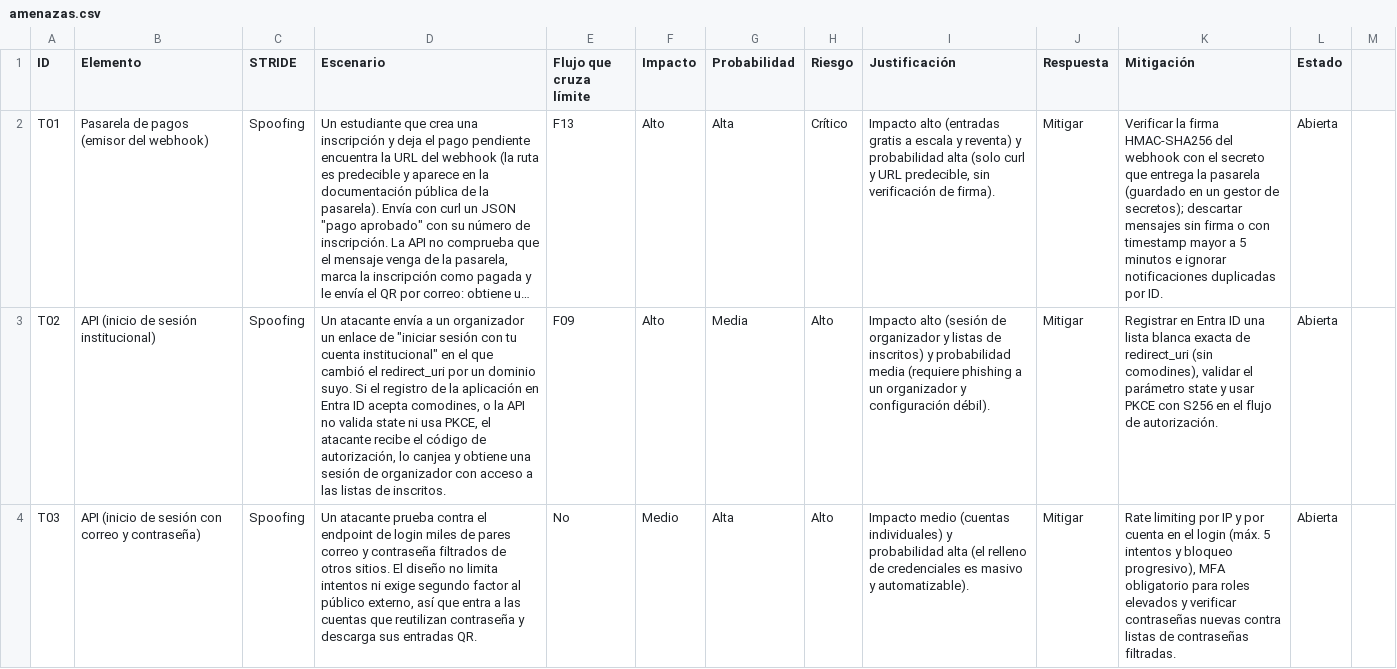
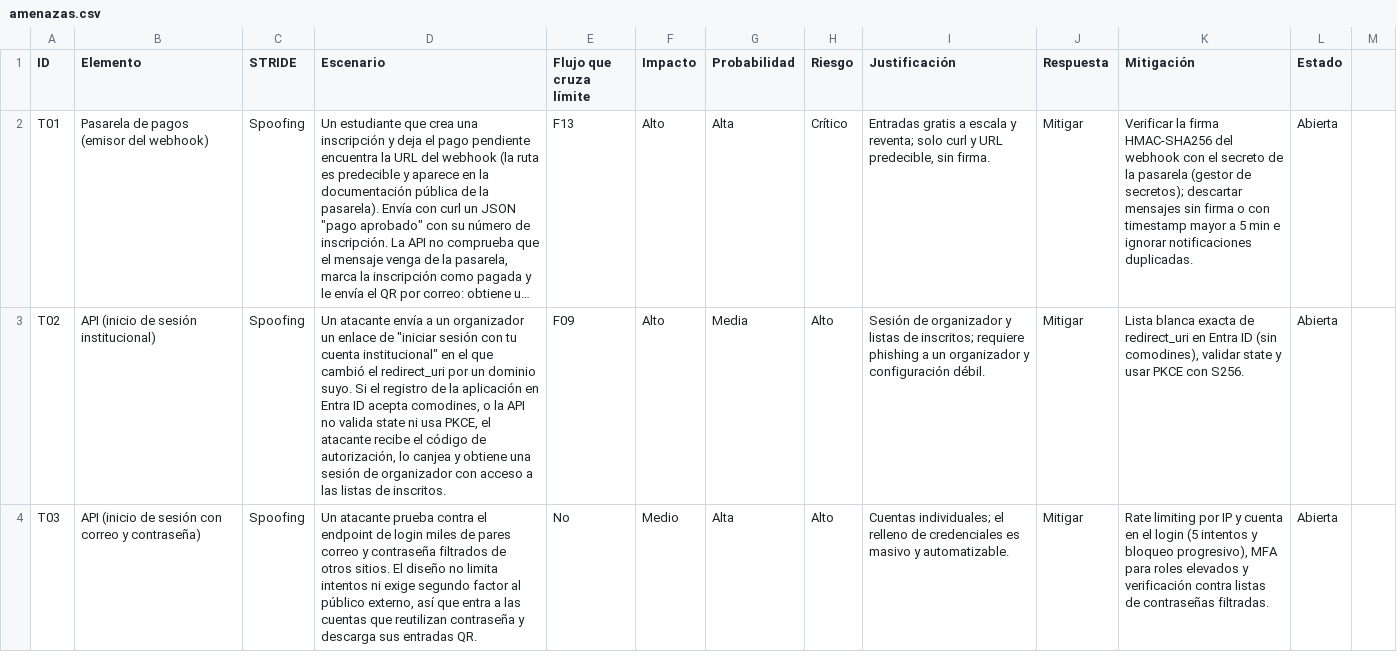
Before and after one commit to ChristianSosa22/eventosu-threat-model, a CSV file: docs/amenazas.csv, drawn as a sheet; only a part is shown; long unchanged cells end in …; the diff covers the shown part only; the diff names each change by its address in the sheet, - before the commit and + after, or states it on an @@ line.

```diff
--- a/docs/amenazas.csv
+++ b/docs/amenazas.csv
-I2 (Justificación): Impacto alto (entradas gratis a escala y reventa) y probabilidad alta (solo curl y URL predecible, sin verificación de firma).
+I2 (Justificación): Entradas gratis a escala y reventa; solo curl y URL predecible, sin firma.
-K2 (Mitigación): …el secreto que entrega la pasarela (guardado en un gestor de secretos); descartar mensajes sin firma o con timestamp mayor a 5 minutos e ignorar notificaciones duplicadas por ID.
+K2 (Mitigación): …el secreto de la pasarela (gestor de secretos); descartar mensajes sin firma o con timestamp mayor a 5 min e ignorar notificaciones duplicadas.
-I3 (Justificación): Impacto alto (sesión de organizador y listas de inscritos) y probabilidad media (requiere phishing a un organizador y configuración débil).
+I3 (Justificación): Sesión de organizador y listas de inscritos; requiere phishing a un organizador y configuración débil.
-K3 (Mitigación): Registrar en Entra ID una lista blanca exacta de redirect_uri (sin comodines), validar el parámetro state y usar PKCE con S256 en el flujo de autorización.
+K3 (Mitigación): Lista blanca exacta de redirect_uri en Entra ID (sin comodines), validar state y usar PKCE con S256.
-I4 (Justificación): Impacto medio (cuentas individuales) y probabilidad alta (el relleno de credenciales es masivo y automatizable).
+I4 (Justificación): Cuentas individuales; el relleno de credenciales es masivo y automatizable.
-K4 (Mitigación): …IP y por cuenta en el login (máx. 5 intentos y bloqueo progresivo), MFA obligatorio para roles elevados y verificar contraseñas nuevas contra listas…
+K4 (Mitigación): …IP y cuenta en el login (5 intentos y bloqueo progresivo), MFA para roles elevados y verificación contra listas…
```
Also changed, not shown: 51 edited cells elsewhere in this file, 4 other files.
